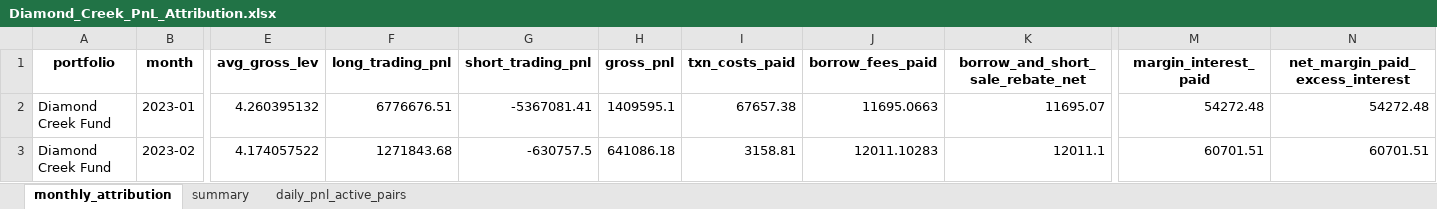
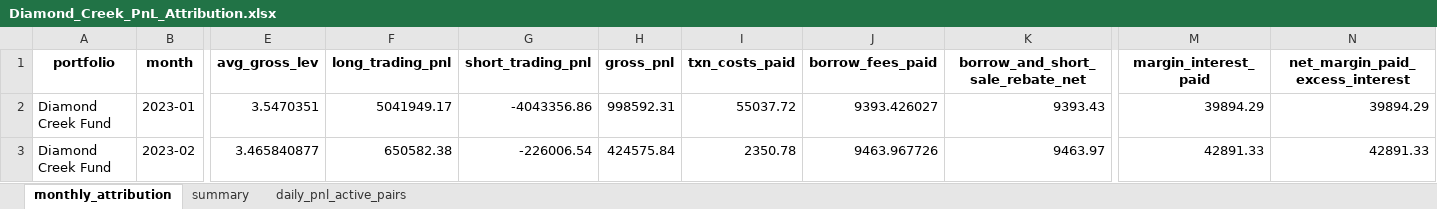
Before and after one commit to GoldmanDrew/ls-algo, an Excel workbook: notebooks/data/backtest/Diamond_Creek_PnL_Attribution.xlsx, sheet monthly_attribution, drawn as a sheet; only a part is shown, gaps mark what is left out; values as stored, in another font and other column widths than the file's, no borders; the diff covers the shown part only; the diff names each change by its address in the sheet, - before the commit and + after, or states it on an @@ line.

```diff
--- a/notebooks/data/backtest/Diamond_Creek_PnL_Attribution.xlsx (sheet monthly_attribution)
+++ b/notebooks/data/backtest/Diamond_Creek_PnL_Attribution.xlsx (sheet monthly_attribution)
-E2 (avg_gross_lev): 4.260395132
+E2 (avg_gross_lev): 3.5470351
-F2 (long_trading_pnl): 6776676.51
+F2 (long_trading_pnl): 5041949.17
-G2 (short_trading_pnl): -5367081.41
+G2 (short_trading_pnl): -4043356.86
-H2 (gross_pnl): 1409595.1
+H2 (gross_pnl): 998592.31
-I2 (txn_costs_paid): 67657.38
+I2 (txn_costs_paid): 55037.72
-J2 (borrow_fees_paid): 11695.0663
+J2 (borrow_fees_paid): 9393.426027
-K2 (borrow_and_short_sale_rebate_net): 11695.07
+K2 (borrow_and_short_sale_rebate_net): 9393.43
-M2 (margin_interest_paid): 54272.48
+M2 (margin_interest_paid): 39894.29
-N2 (net_margin_paid_excess_interest): 54272.48
+N2 (net_margin_paid_excess_interest): 39894.29
-E3 (avg_gross_lev): 4.174057522
+E3 (avg_gross_lev): 3.465840877
-F3 (long_trading_pnl): 1271843.68
+F3 (long_trading_pnl): 650582.38
-G3 (short_trading_pnl): -630757.5
+G3 (short_trading_pnl): -226006.54
-H3 (gross_pnl): 641086.18
+H3 (gross_pnl): 424575.84
-I3 (txn_costs_paid): 3158.81
+I3 (txn_costs_paid): 2350.78
-J3 (borrow_fees_paid): 12011.10283
+J3 (borrow_fees_paid): 9463.967726
-K3 (borrow_and_short_sale_rebate_net): 12011.1
+K3 (borrow_and_short_sale_rebate_net): 9463.97
-M3 (margin_interest_paid): 60701.51
+M3 (margin_interest_paid): 42891.33
-N3 (net_margin_paid_excess_interest): 60701.51
+N3 (net_margin_paid_excess_interest): 42891.33
```
Also changed, not shown: 501 edited cells elsewhere in this sheet, sheet daily_pnl_active_pairs, sheet summary, 19 other files.
